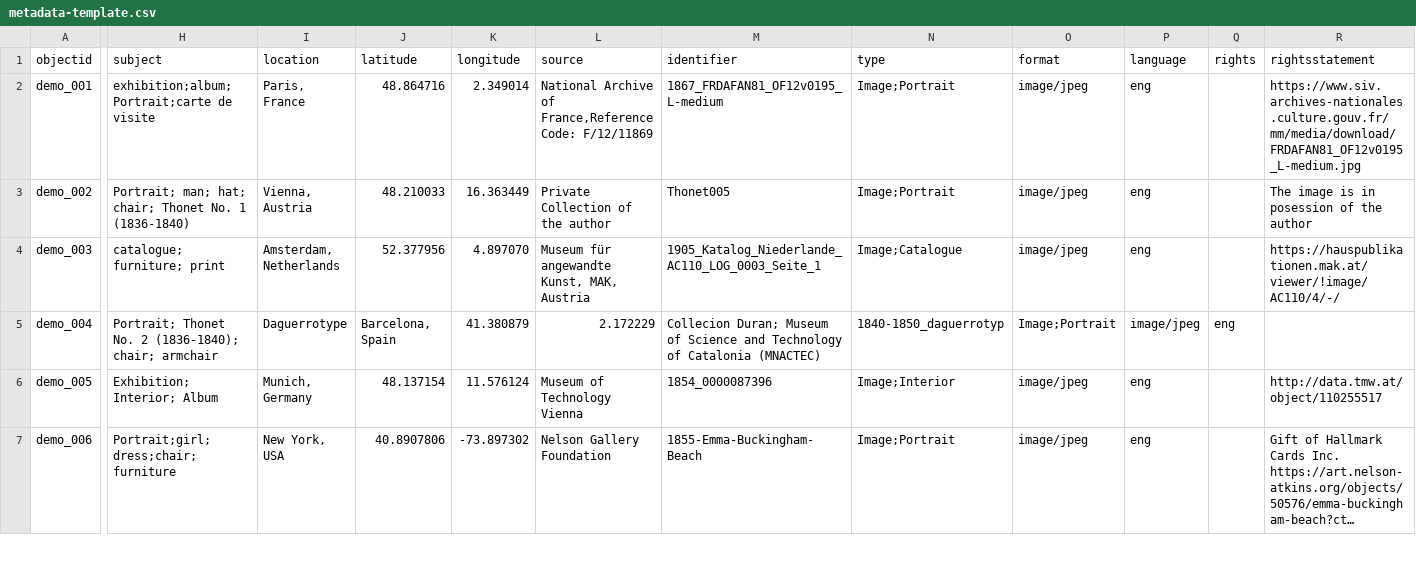
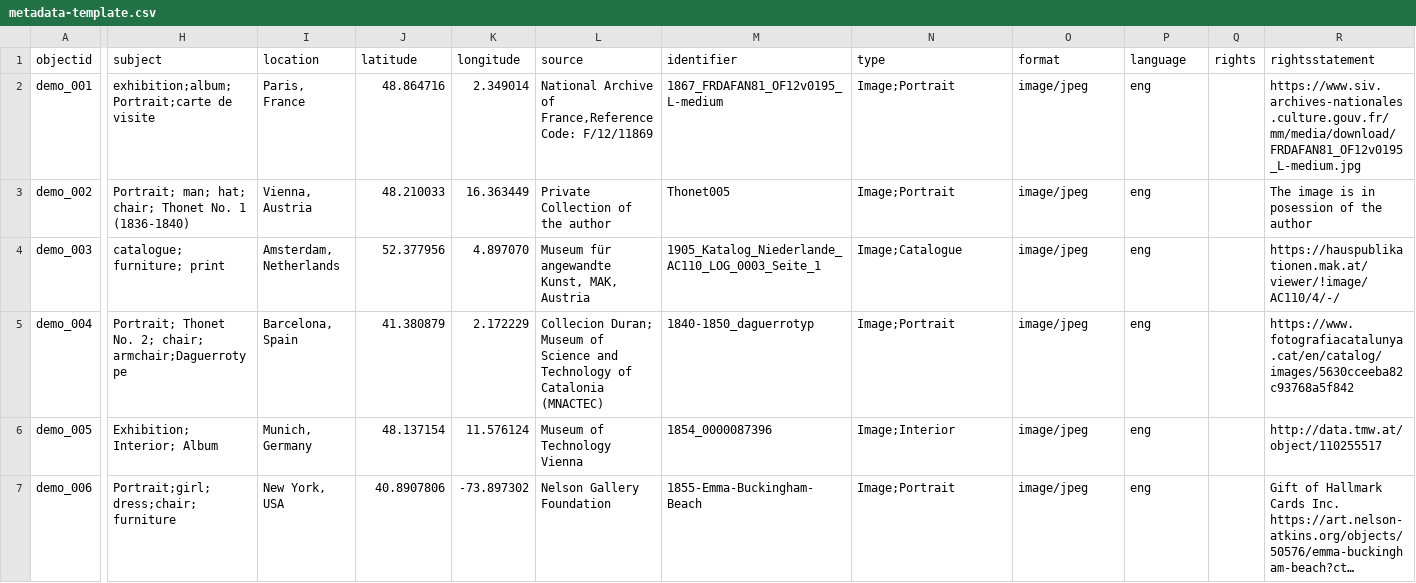
Before and after one commit to Fraukindermann/Mapping-Thonet, a CSV file: _data/metadata-template.csv, drawn as a sheet; only a part is shown, gaps mark what is left out; long unchanged cells end in …; the diff covers the shown part only; the diff names each change by its address in the sheet, - before the commit and + after, or states it on an @@ line.

Commit message:
Update metadata-template.csv

```diff
--- a/_data/metadata-template.csv
+++ b/_data/metadata-template.csv
-H5 (subject): …Thonet No. 2 (1836-1840); chair; armchair
+H5 (subject): …Thonet No. 2; chair; armchair;Daguerrotype
-I5 (location): Daguerrotype
+I5 (location): Barcelona, Spain
-J5 (latitude): Barcelona, Spain
+J5 (latitude): 41.380879
-K5 (longitude): 41.380879
+K5 (longitude): 2.172229
-L5 (source): 2.172229
+L5 (source): Collecion Duran; Museum of Science and Technology of Catalonia (MNACTEC)
-M5 (identifier): Collecion Duran; Museum of Science and Technology of Catalonia (MNACTEC)
+M5 (identifier): 1840-1850_daguerrotyp
-N5 (type): 1840-1850_daguerrotyp
+N5 (type): Image;Portrait
-O5 (format): Image;Portrait
+O5 (format): image/jpeg
-P5 (language): image/jpeg
+P5 (language): eng
-Q5 (rights): eng
+Q5 (rights): (empty)
-R5 (rightsstatement): (empty)
+R5 (rightsstatement): https://www.fotografiacatalunya.cat/en/catalog/images/5630cceeba82c93768a5f842
```
Also changed, not shown: 1 edited cell elsewhere in this file.
